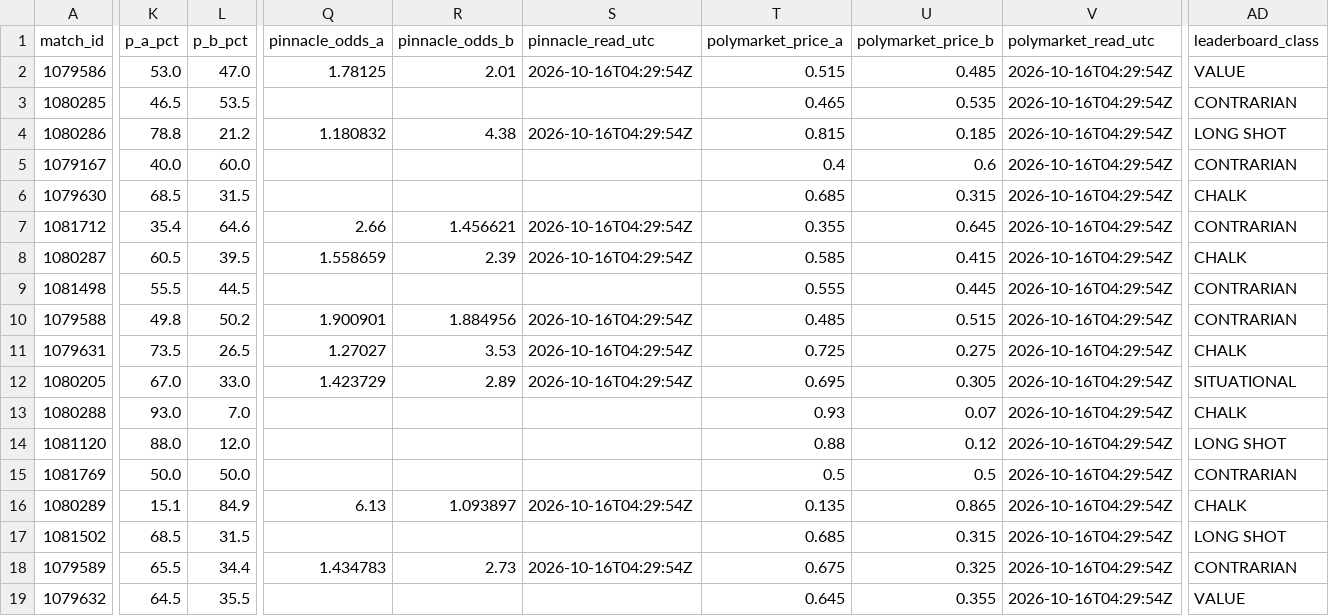
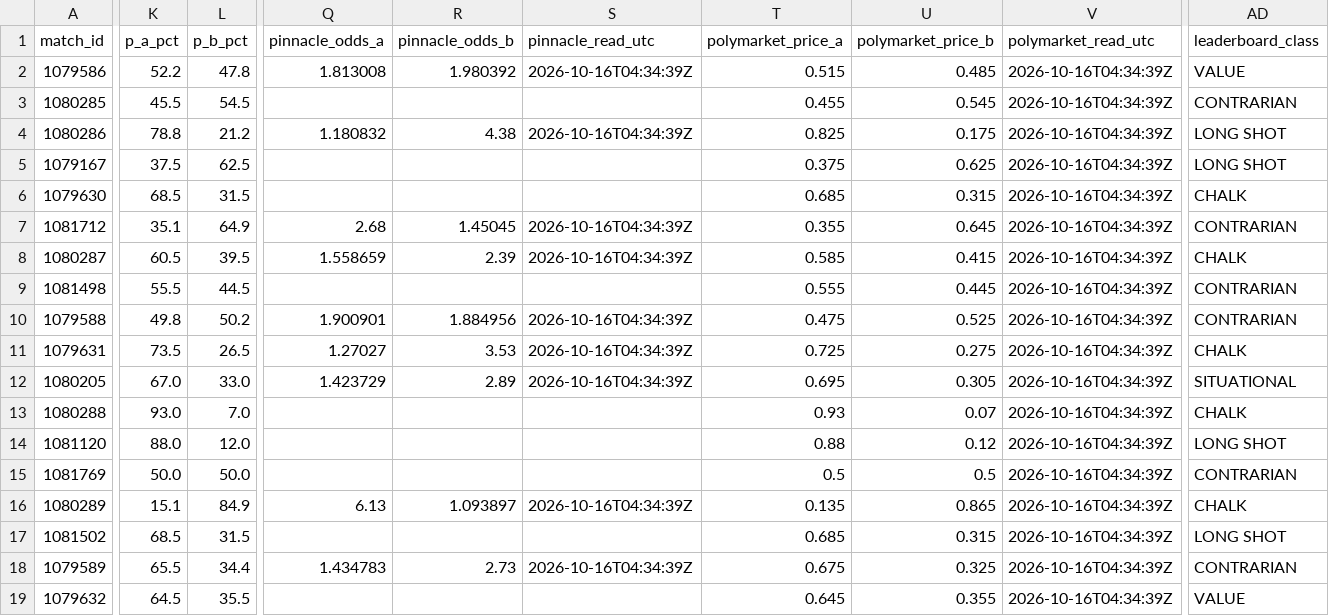
Before and after one commit to buffedlizard55-lab/MaltaProj1, a CSV file: hotspawn/data/all_fixtures.csv, drawn as a sheet; only a part is shown, gaps mark what is left out; the diff covers the shown part only; the diff names each change by its address in the sheet, - before the commit and + after, or states it on an @@ line.

```diff
--- a/hotspawn/data/all_fixtures.csv
+++ b/hotspawn/data/all_fixtures.csv
-K2 (p_a_pct): 53.0
+K2 (p_a_pct): 52.2
-L2 (p_b_pct): 47.0
+L2 (p_b_pct): 47.8
-Q2 (pinnacle_odds_a): 1.78125
+Q2 (pinnacle_odds_a): 1.813008
-R2 (pinnacle_odds_b): 2.01
+R2 (pinnacle_odds_b): 1.980392
-S2 (pinnacle_read_utc): 2026-10-16T04:29:54Z
+S2 (pinnacle_read_utc): 2026-10-16T04:34:39Z
-V2:V19 (polymarket_read_utc): 2026-10-16T04:29:54Z
+V2:V19 (polymarket_read_utc): 2026-10-16T04:34:39Z
-K3 (p_a_pct): 46.5
+K3 (p_a_pct): 45.5
-L3 (p_b_pct): 53.5
+L3 (p_b_pct): 54.5
-T3 (polymarket_price_a): 0.465
+T3 (polymarket_price_a): 0.455
-U3 (polymarket_price_b): 0.535
+U3 (polymarket_price_b): 0.545
-S4 (pinnacle_read_utc): 2026-10-16T04:29:54Z
+S4 (pinnacle_read_utc): 2026-10-16T04:34:39Z
-T4 (polymarket_price_a): 0.815
+T4 (polymarket_price_a): 0.825
-U4 (polymarket_price_b): 0.185
+U4 (polymarket_price_b): 0.175
-K5 (p_a_pct): 40.0
+K5 (p_a_pct): 37.5
-L5 (p_b_pct): 60.0
+L5 (p_b_pct): 62.5
-T5 (polymarket_price_a): 0.4
+T5 (polymarket_price_a): 0.375
-U5 (polymarket_price_b): 0.6
+U5 (polymarket_price_b): 0.625
-AD5 (leaderboard_class): CONTRARIAN
+AD5 (leaderboard_class): LONG SHOT
-K7 (p_a_pct): 35.4
+K7 (p_a_pct): 35.1
-L7 (p_b_pct): 64.6
+L7 (p_b_pct): 64.9
-Q7 (pinnacle_odds_a): 2.66
+Q7 (pinnacle_odds_a): 2.68
-R7 (pinnacle_odds_b): 1.456621
+R7 (pinnacle_odds_b): 1.45045
-S7:S8 (pinnacle_read_utc): 2026-10-16T04:29:54Z
+S7:S8 (pinnacle_read_utc): 2026-10-16T04:34:39Z
-S10:S12 (pinnacle_read_utc): 2026-10-16T04:29:54Z
+S10:S12 (pinnacle_read_utc): 2026-10-16T04:34:39Z
-T10 (polymarket_price_a): 0.485
+T10 (polymarket_price_a): 0.475
-U10 (polymarket_price_b): 0.515
+U10 (polymarket_price_b): 0.525
-S16 (pinnacle_read_utc): 2026-10-16T04:29:54Z
+S16 (pinnacle_read_utc): 2026-10-16T04:34:39Z
-S18 (pinnacle_read_utc): 2026-10-16T04:29:54Z
+S18 (pinnacle_read_utc): 2026-10-16T04:34:39Z
```
Also changed, not shown: 26 edited cells elsewhere in this file, hotspawn/data/picks.csv, 15 other files.
